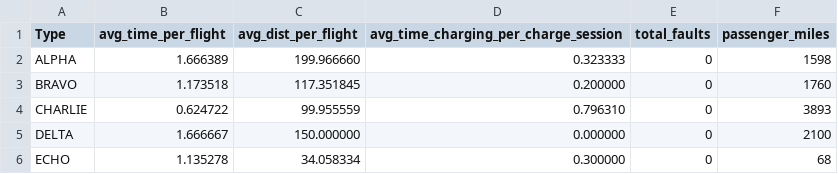
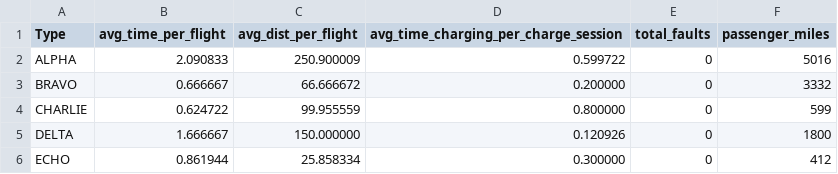
Before and after one commit to awright2009/sim, a CSV file: type_stats.csv, drawn as a sheet.

```diff
--- a/type_stats.csv
+++ b/type_stats.csv
@@ -1,6 +1,6 @@
 Type, avg_time_per_flight, avg_dist_per_flight, avg_time_charging_per_charge_session, total_faults, passenger_miles
-ALPHA,	1.666389, 199.966660, 0.323333, 0, 1598
-BRAVO,	1.173518, 117.351845, 0.200000, 0, 1760
-CHARLIE,	0.624722, 99.955559, 0.796310, 0, 3893
-DELTA,	1.666667, 150.000000, 0.000000, 0, 2100
-ECHO,	1.135278, 34.058334, 0.300000, 0, 68
+ALPHA,	2.090833, 250.900009, 0.599722, 0, 5016
+BRAVO,	0.666667, 66.666672, 0.200000, 0, 3332
+CHARLIE,	0.624722, 99.955559, 0.800000, 0, 599
+DELTA,	1.666667, 150.000000, 0.120926, 0, 1800
+ECHO,	0.861944, 25.858334, 0.300000, 0, 412
```
Also changed, not shown: vehicle_stats.csv.
